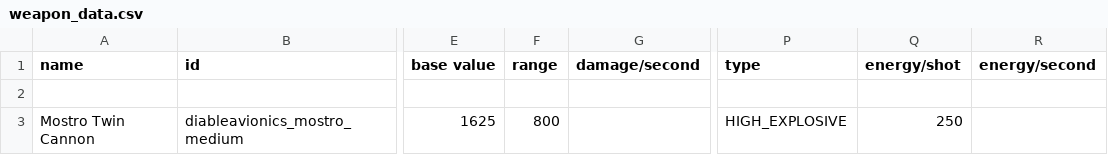
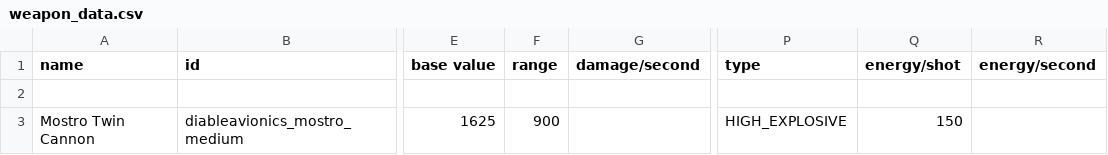
Before and after one commit to Zone51alex/DAWeaponsPack, a CSV file: data/weapons/weapon_data.csv, drawn as a sheet; only a part is shown, gaps mark what is left out; the diff names each change by its address in the sheet, - before the commit and + after, or states it on an @@ line.

Commit message:
Add files via upload

```diff
--- a/data/weapons/weapon_data.csv
+++ b/data/weapons/weapon_data.csv
-F3 (range): 800
+F3 (range): 900
-Q3 (energy/shot): 250
+Q3 (energy/shot): 150
```
